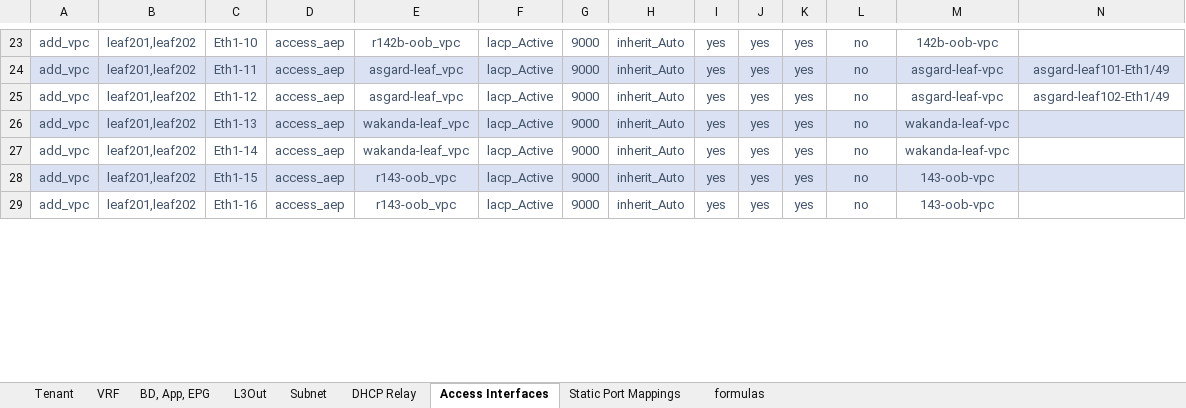
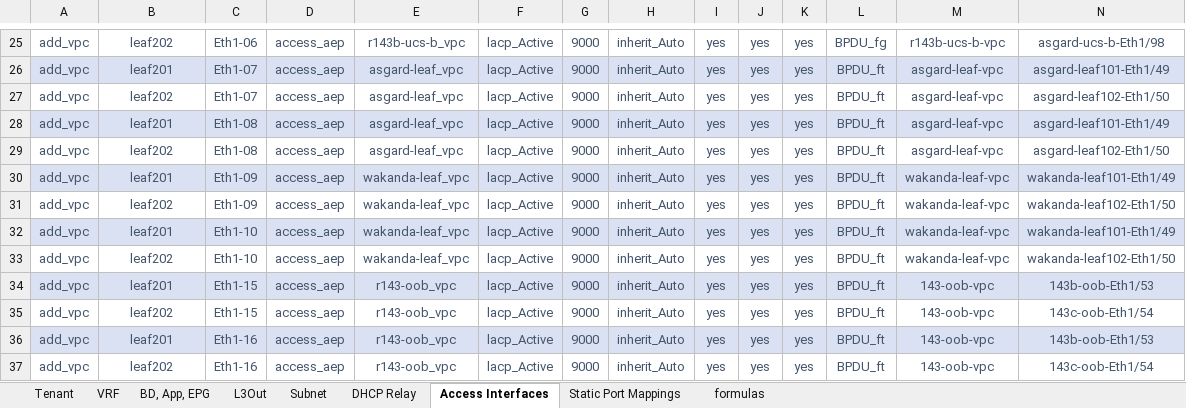
Before and after one commit to scotttyso/terraform-aci-fabric-deploy, an Excel workbook: deploy-tenant_input_Spreadsheet.xlsx, sheet Access Interfaces, drawn as a sheet; only a part is shown, gaps mark what is left out; values as stored, in another font and other column widths than the file's, no borders; addresses are those after the commit; the diff covers the shown part only; the diff names each change by its address in the sheet, - before the commit and + after, or states it on an @@ line.

```diff
--- a/deploy-tenant_input_Spreadsheet.xlsx (sheet Access Interfaces)
+++ b/deploy-tenant_input_Spreadsheet.xlsx (sheet Access Interfaces)
-B25: leaf201,leaf202
+B25: leaf202
-C25: Eth1-10
+C25: Eth1-06
-E25: r142b-oob_vpc
+E25: r143b-ucs-b_vpc
-L25: no
+L25: BPDU_fg
-M25: 142b-oob-vpc
+M25: r143b-ucs-b-vpc
-N25: (empty)
+N25: asgard-ucs-b-Eth1/98
-B26: leaf201,leaf202
+B26: leaf201
-C26: Eth1-11
+C26: Eth1-07
-L26: no
+L26: BPDU_ft
+row 27: add_vpc | leaf202 | Eth1-07 | access_aep | asgard-leaf_vpc | lacp_Active | 9000 | inherit_Auto | yes | yes | yes | BPDU_ft | asgard-leaf-vpc | asgard-leaf102-Eth1/50
-A28:N28 fill: none
+A28:N28 fill: #D9E1F2
-B28: leaf201,leaf202
+B28: leaf201
-C28: Eth1-12
+C28: Eth1-08
-L28: no
+L28: BPDU_ft
-N28: asgard-leaf102-Eth1/49
+N28: asgard-leaf101-Eth1/49
+row 29: add_vpc | leaf202 | Eth1-08 | access_aep | asgard-leaf_vpc | lacp_Active | 9000 | inherit_Auto | yes | yes | yes | BPDU_ft | asgard-leaf-vpc | asgard-leaf102-Eth1/50
+row 30: add_vpc | leaf201 | Eth1-09 | access_aep | wakanda-leaf_vpc | lacp_Active | 9000 | inherit_Auto | yes | yes | yes | BPDU_ft | wakanda-leaf-vpc | wakanda-leaf101-Eth1/49
+row 31: add_vpc | leaf202 | Eth1-09 | access_aep | wakanda-leaf_vpc | lacp_Active | 9000 | inherit_Auto | yes | yes | yes | BPDU_ft | wakanda-leaf-vpc | wakanda-leaf102-Eth1/50
-B32: leaf201,leaf202
+B32: leaf201
-C32: Eth1-13
+C32: Eth1-10
-L32:L34: no
+L32:L34: BPDU_ft
-N32: (empty)
+N32: wakanda-leaf101-Eth1/49
-B33: leaf201,leaf202
+B33: leaf202
-C33: Eth1-14
+C33: Eth1-10
-N33: (empty)
+N33: wakanda-leaf102-Eth1/50
-B34: leaf201,leaf202
+B34: leaf201
-N34: (empty)
+N34: 143b-oob-Eth1/53
+row 35: add_vpc | leaf202 | Eth1-15 | access_aep | r143-oob_vpc | lacp_Active | 9000 | inherit_Auto | yes | yes | yes | BPDU_ft | 143-oob-vpc | 143c-oob-Eth1/54
-A36:N36 fill: none
+A36:N36 fill: #D9E1F2
-B36: leaf201,leaf202
+B36: leaf201
-L36: no
+L36: BPDU_ft
-N36: (empty)
+N36: 143b-oob-Eth1/53
+row 37: add_vpc | leaf202 | Eth1-16 | access_aep | r143-oob_vpc | lacp_Active | 9000 | inherit_Auto | yes | yes | yes | BPDU_ft | 143-oob-vpc | 143c-oob-Eth1/54
```
Also changed, not shown: 3 added rows, 4 removed rows, 33 edited cells and cell formats elsewhere in this sheet, sheet Static Port Mappings, sheet BD, App, EPG, deploy-fabric-Input-Spreadsheet.xlsx, 46 other files.
